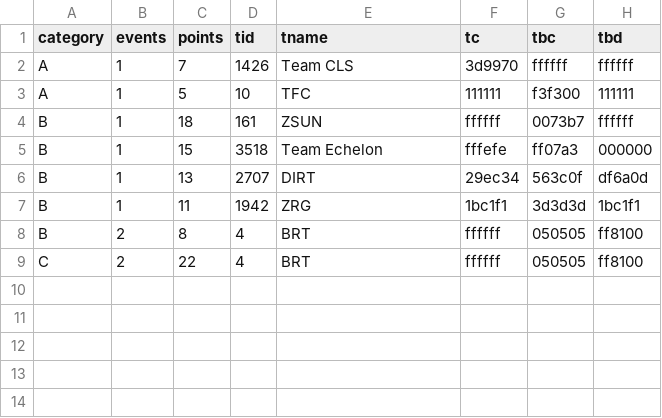
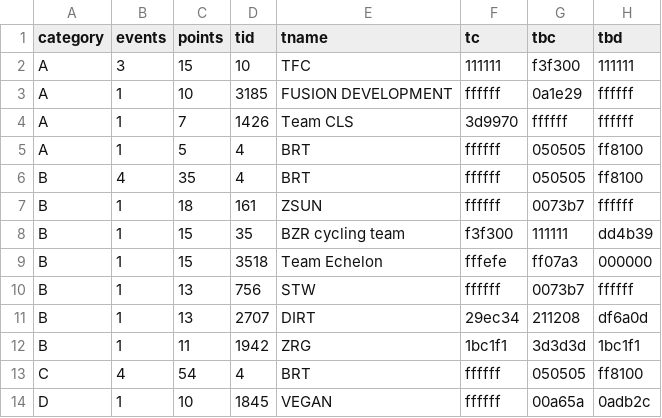
Before and after one commit to jessicah/boltrace.team, a CSV file: _data/2020/series_1/timetrialteam.csv, drawn as a sheet.

```diff
--- a/_data/2020/series_1/timetrialteam.csv
+++ b/_data/2020/series_1/timetrialteam.csv
@@ -1,9 +1,14 @@
 category,events,points,tid,tname,tc,tbc,tbd
+A,3,15,10,TFC,111111,f3f300,111111
+A,1,10,3185,FUSION DEVELOPMENT,ffffff,0a1e29,ffffff
 A,1,7,1426,Team CLS,3d9970,ffffff,ffffff
-A,1,5,10,TFC,111111,f3f300,111111
+A,1,5,4,BRT,ffffff,050505,ff8100
+B,4,35,4,BRT,ffffff,050505,ff8100
 B,1,18,161,ZSUN,ffffff,0073b7,ffffff
+B,1,15,35,BZR cycling team,f3f300,111111,dd4b39
 B,1,15,3518,Team Echelon,fffefe,ff07a3,000000
-B,1,13,2707,DIRT,29ec34,563c0f,df6a0d
+B,1,13,756,STW,ffffff,0073b7,ffffff
+B,1,13,2707,DIRT,29ec34,211208,df6a0d
 B,1,11,1942,ZRG,1bc1f1,3d3d3d,1bc1f1
-B,2,8,4,BRT,ffffff,050505,ff8100
-C,2,22,4,BRT,ffffff,050505,ff8100
+C,4,54,4,BRT,ffffff,050505,ff8100
+D,1,10,1845,VEGAN,ffffff,00a65a,0adb2c
```
Also changed, not shown: _data/2020/series_1/timetrial.csv, 2 other files.
